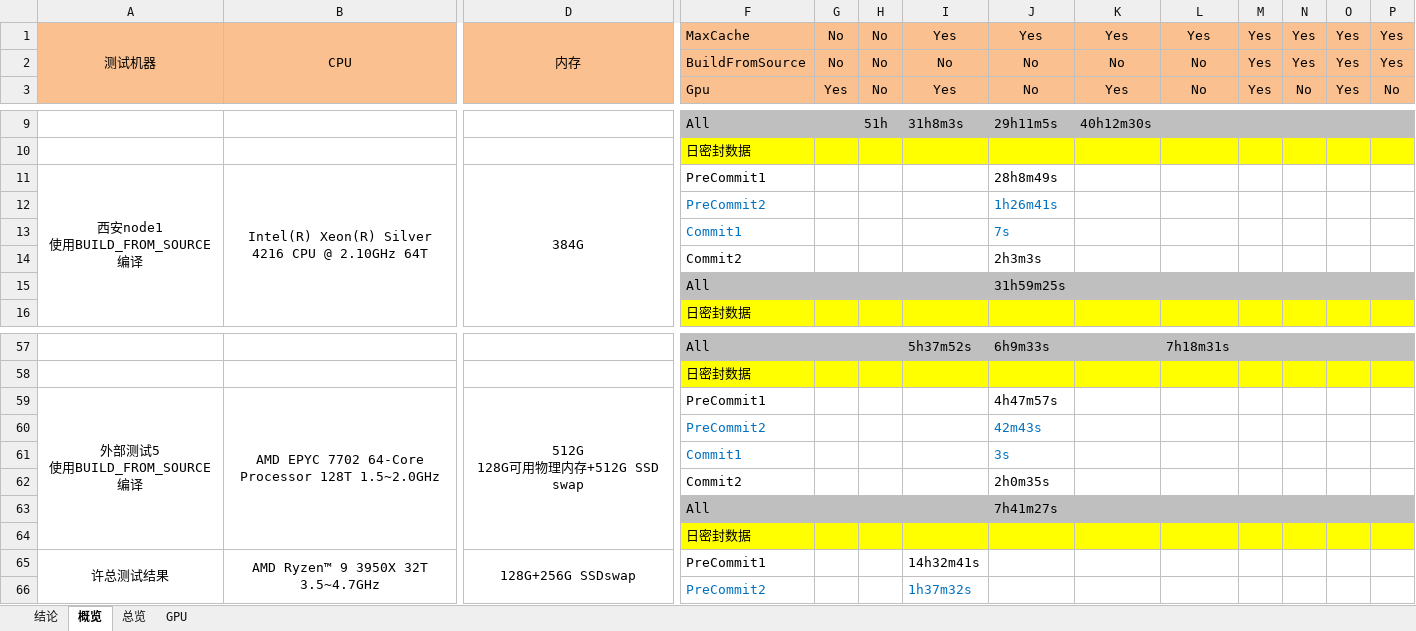
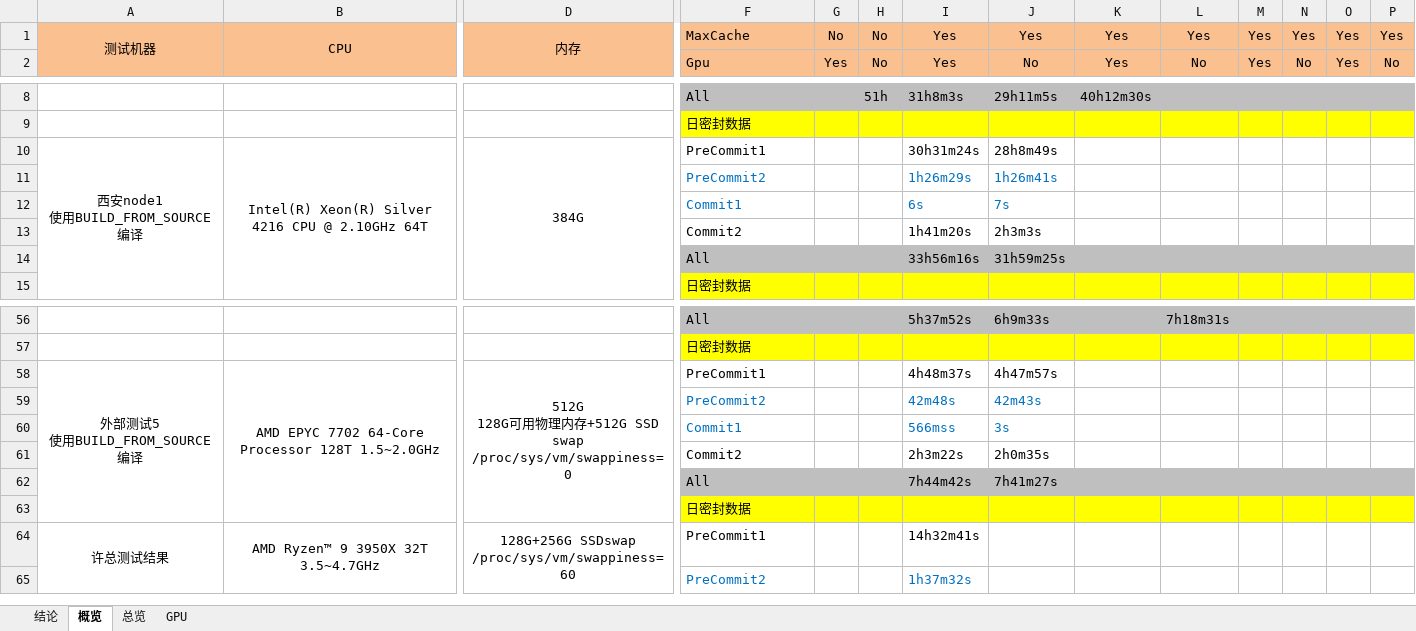
Before and after one commit to wxswhh/docs, an Excel workbook: testnet3 AMD CPU测试报告.xlsx, sheet 概览, drawn as a sheet; only a part is shown, gaps mark what is left out; values as stored, in another font and other column widths than the file's, no borders; removed rows and columns are numbered as before the commit, all else as after; rows hold the shown columns only; ↵ is a line break in a cell; the diff names each change by its address in the sheet, - before the commit and + after, or states it on an @@ line.

Commit message:
update data

```diff
--- a/testnet3 AMD CPU测试报告.xlsx (sheet 概览)
+++ b/testnet3 AMD CPU测试报告.xlsx (sheet 概览)
-row 2:  |  |  | BuildFromSource | No | No | No | No | No | No | Yes | Yes | Yes | Yes
-I10: (empty)
+I10: 30h31m24s
-I11: (empty)
+I11: 1h26m29s
-I12: (empty)
+I12: 6s
-I13: (empty)
+I13: 1h41m20s
-I14: (empty)
+I14: 33h56m16s
-D58: 512G ↵ 128G可用物理内存+512G SSD swap
+D58: 512G ↵ 128G可用物理内存+512G SSD swap ↵ /proc/sys/vm/swappiness=0
-I58: (empty)
+I58: 4h48m37s
-I59: (empty)
+I59: 42m48s
-I60: (empty)
+I60: 566mss
-I61: (empty)
+I61: 2h3m22s
-I62: (empty)
+I62: 7h44m42s
-D64: 128G+256G SSDswap
+D64: 128G+256G SSDswap ↵ /proc/sys/vm/swappiness=60
```
Also changed, not shown: sheet 结论.
